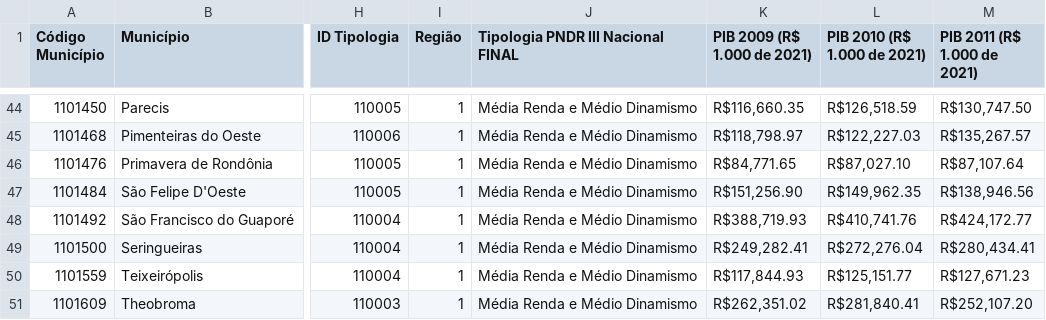
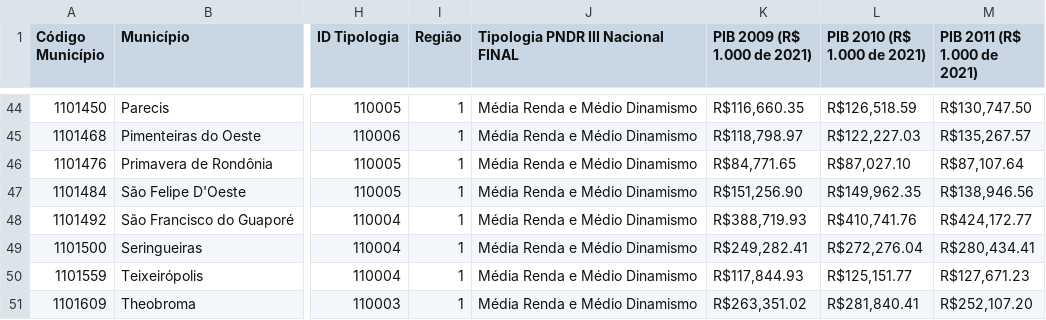
Before and after one commit to cli-consulting/poc-blue, a CSV file: pndr.csv, drawn as a sheet; only a part is shown, gaps mark what is left out; the diff names each change by its address in the sheet, - before the commit and + after, or states it on an @@ line.

Commit message:
ajustes

```diff
--- a/pndr.csv
+++ b/pndr.csv
-K51 (PIB 2009 (R$ 1.000 de 2021)): R$262,351.02
+K51 (PIB 2009 (R$ 1.000 de 2021)): R$263,351.02
```
